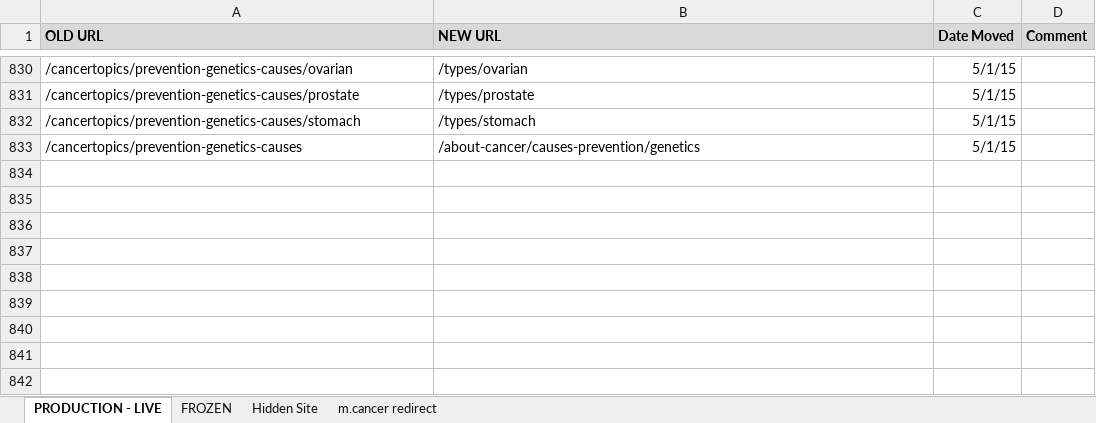
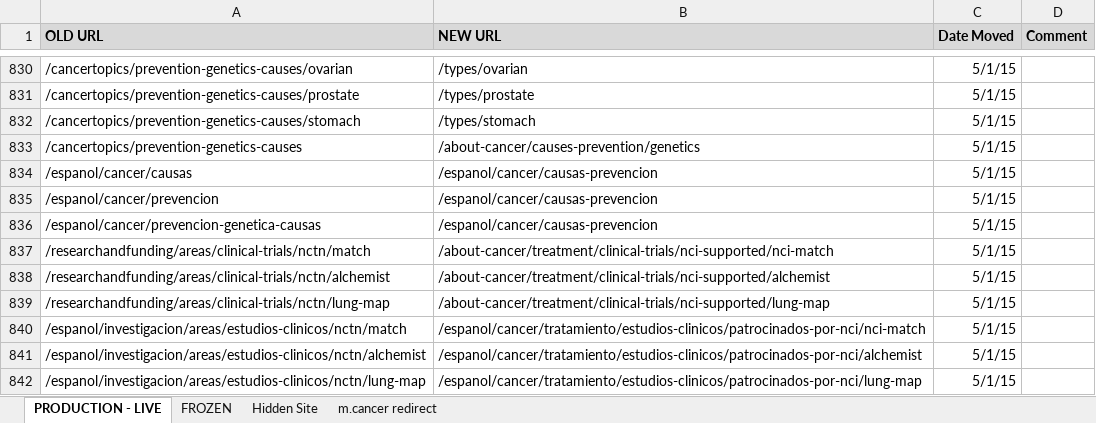
Before and after one commit to NCIOCPL/wcms-content, an Excel workbook: RedirectionList.xlsx, sheet PRODUCTION - LIVE, drawn as a sheet; only a part is shown, gaps mark what is left out; values as stored, in another font and other column widths than the file's, no borders; the diff names each change by its address in the sheet, - before the commit and + after, or states it on an @@ line.

```diff
--- a/RedirectionList.xlsx (sheet PRODUCTION - LIVE)
+++ b/RedirectionList.xlsx (sheet PRODUCTION - LIVE)
+row 834: /espanol/cancer/causas | /espanol/cancer/causas-prevencion | 5/1/15
+row 835: /espanol/cancer/prevencion | /espanol/cancer/causas-prevencion | 5/1/15
+row 836: /espanol/cancer/prevencion-genetica-causas | /espanol/cancer/causas-prevencion | 5/1/15
+row 837: /researchandfunding/areas/clinical-trials/nctn/match | /about-cancer/treatment/clinical-trials/nci-supported/nci-match | 5/1/15
+row 838: /researchandfunding/areas/clinical-trials/nctn/alchemist | /about-cancer/treatment/clinical-trials/nci-supported/alchemist | 5/1/15
+row 839: /researchandfunding/areas/clinical-trials/nctn/lung-map | /about-cancer/treatment/clinical-trials/nci-supported/lung-map | 5/1/15
+row 840: /espanol/investigacion/areas/estudios-clinicos/nctn/match | /espanol/cancer/tratamiento/estudios-clinicos/patrocinados-por-nci/nci-match | 5/1/15
+row 841: /espanol/investigacion/areas/estudios-clinicos/nctn/alchemist | /espanol/cancer/tratamiento/estudios-clinicos/patrocinados-por-nci/alchemist | 5/1/15
+row 842: /espanol/investigacion/areas/estudios-clinicos/nctn/lung-map | /espanol/cancer/tratamiento/estudios-clinicos/patrocinados-por-nci/lung-map | 5/1/15
```
